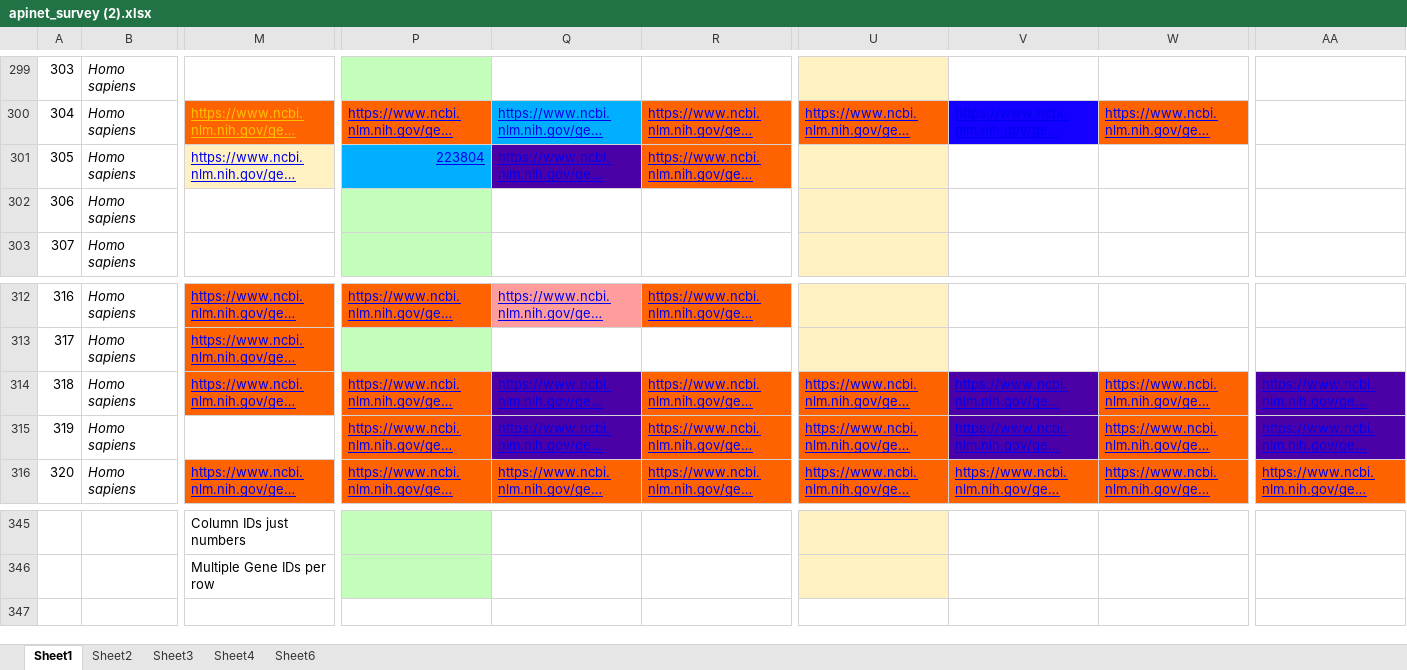
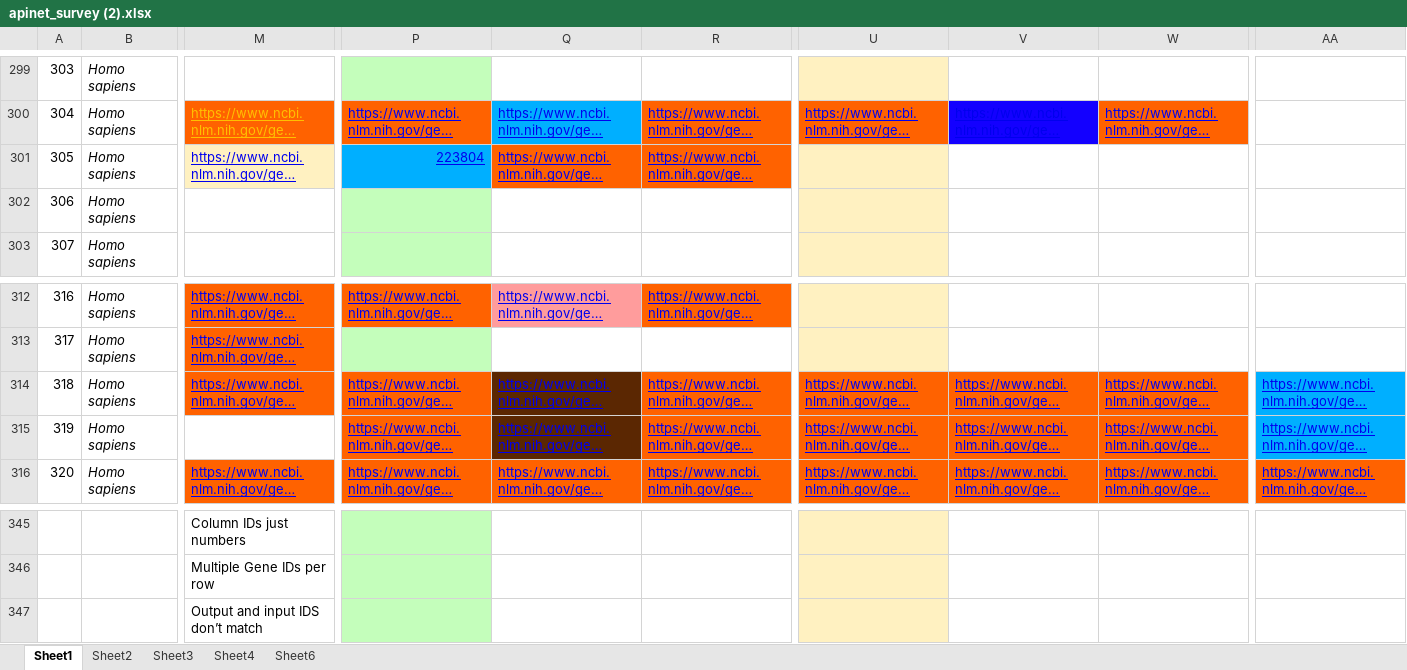
Before and after one commit to c-plus-plus-young/rna-work, an Excel workbook: info/apinet_survey (2).xlsx, sheet Sheet1, drawn as a sheet; only a part is shown, gaps mark what is left out; long unchanged cells end in …; values as stored, in another font and other column widths than the file's, no borders; charts and pictures not drawn; rows hold the shown columns only; the diff names each change by its address in the sheet, - before the commit and + after, or states it on an @@ line.

```diff
--- a/info/apinet_survey (2).xlsx (sheet Sheet1)
+++ b/info/apinet_survey (2).xlsx (sheet Sheet1)
-Q301 fill: #4B01A6
+Q301 fill: #FF6200
-Q314:Q315 fill: #4B01A6
+Q314:Q315 fill: #5B2702
-V314:V315 fill: #4B01A6
+V314:V315 fill: #FF6200
-AA314:AA315 fill: #4B01A6
+AA314:AA315 fill: #00AFFF
+row 347:  |  | Output and input IDS don’t match
```
Also changed, not shown: 6 other files.
